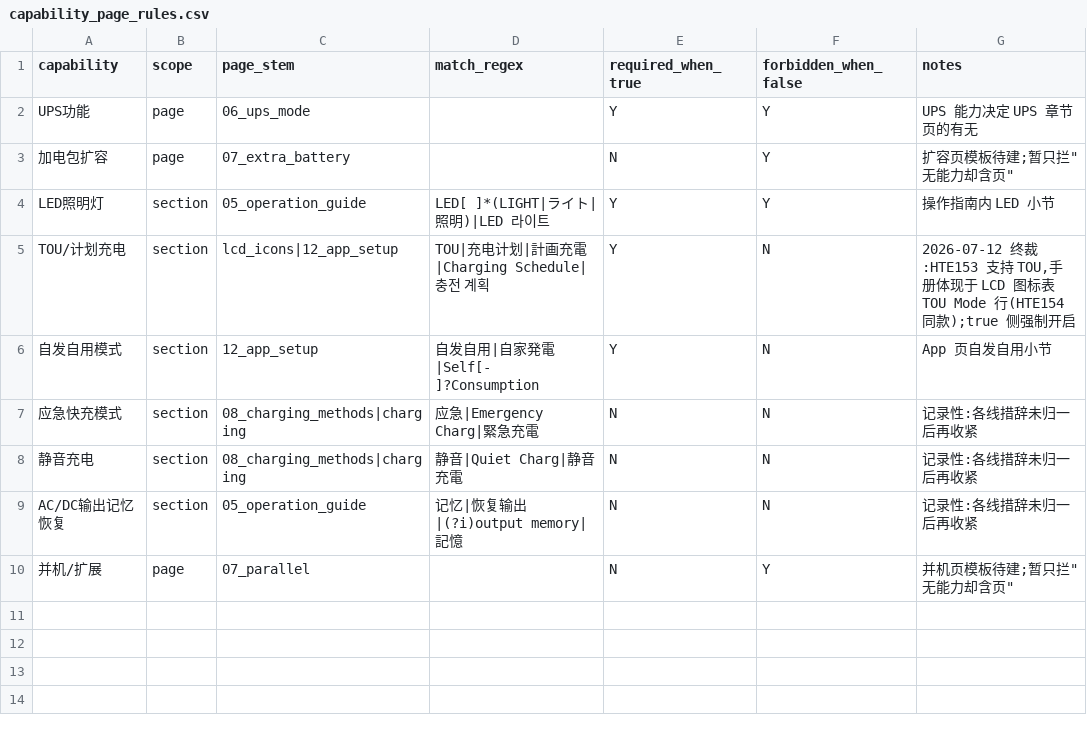
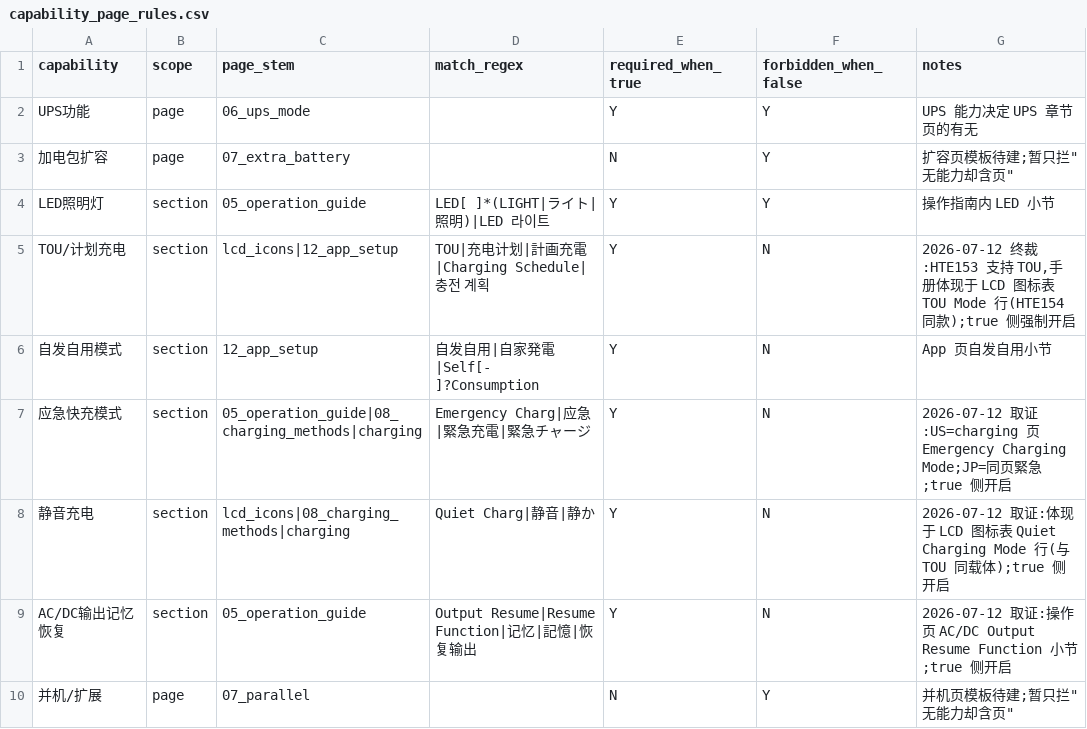
Before and after one commit to Bingboom/Hello-Docs, a CSV file: data/capability_page_rules.csv, drawn as a sheet.

```diff
--- a/data/capability_page_rules.csv
+++ b/data/capability_page_rules.csv
@@ -6,5 +6,5 @@ TOU/计划充电,section,lcd_icons|12_app_setup,TOU|充电计划|計画充電|Ch
 自发自用模式,section,12_app_setup,自发自用|自家発電|Self[- ]?Consumption,Y,N,App 页自发自用小节
-应急快充模式,section,08_charging_methods|charging,应急|Emergency Charg|緊急充電,N,N,记录性:各线措辞未归一后再收紧
-静音充电,section,08_charging_methods|charging,静音|Quiet Charg|静音充電,N,N,记录性:各线措辞未归一后再收紧
-AC/DC输出记忆恢复,section,05_operation_guide,记忆|恢复输出|(?i)output memory|記憶,N,N,记录性:各线措辞未归一后再收紧
+应急快充模式,section,05_operation_guide|08_charging_methods|charging,Emergency Charg|应急|緊急充電|緊急チャージ,Y,N,2026-07-12 取证:US=charging 页 Emergency Charging Mode;JP=同页緊急;true 侧开启
+静音充电,section,lcd_icons|08_charging_methods|charging,Quiet Charg|静音|静か,Y,N,2026-07-12 取证:体现于 LCD 图标表 Quiet Charging Mode 行(与 TOU 同载体);true 侧开启
+AC/DC输出记忆恢复,section,05_operation_guide,Output Resume|Resume Function|记忆|記憶|恢复输出,Y,N,2026-07-12 取证:操作页 AC/DC Output Resume Function 小节;true 侧开启
 并机/扩展,page,07_parallel,,N,Y,"并机页模板待建;暂只拦""无能力却含页"""
```
